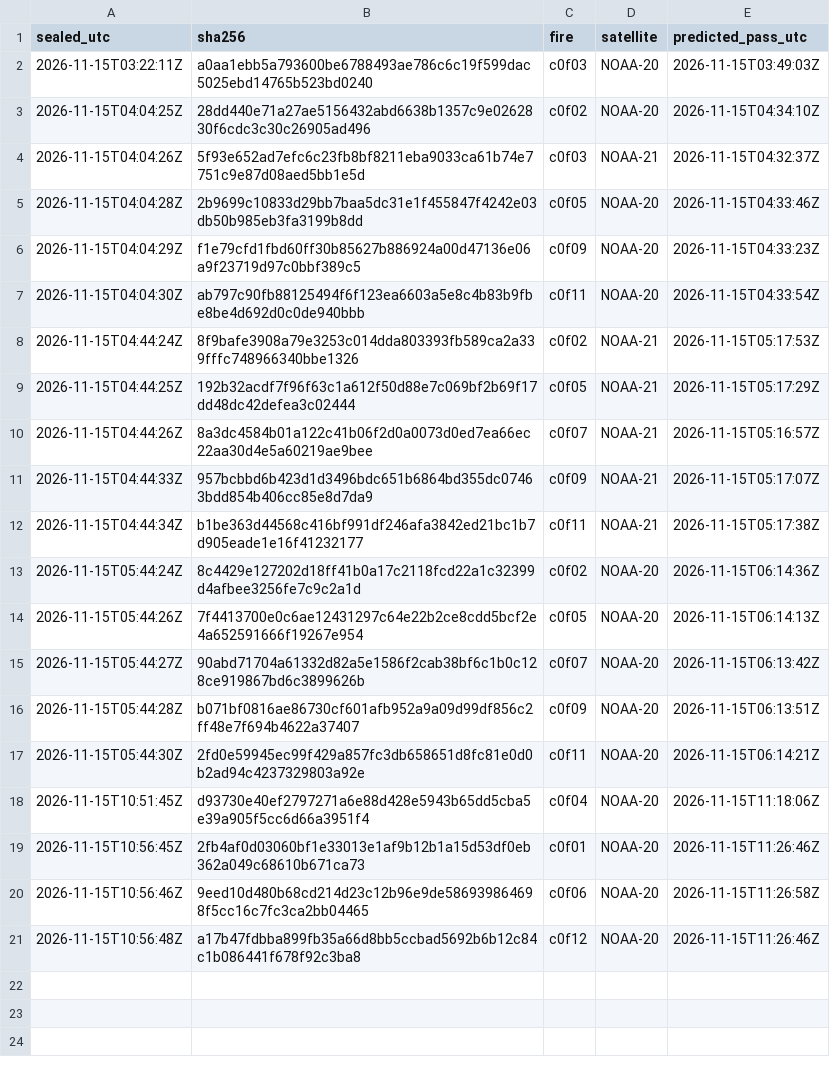
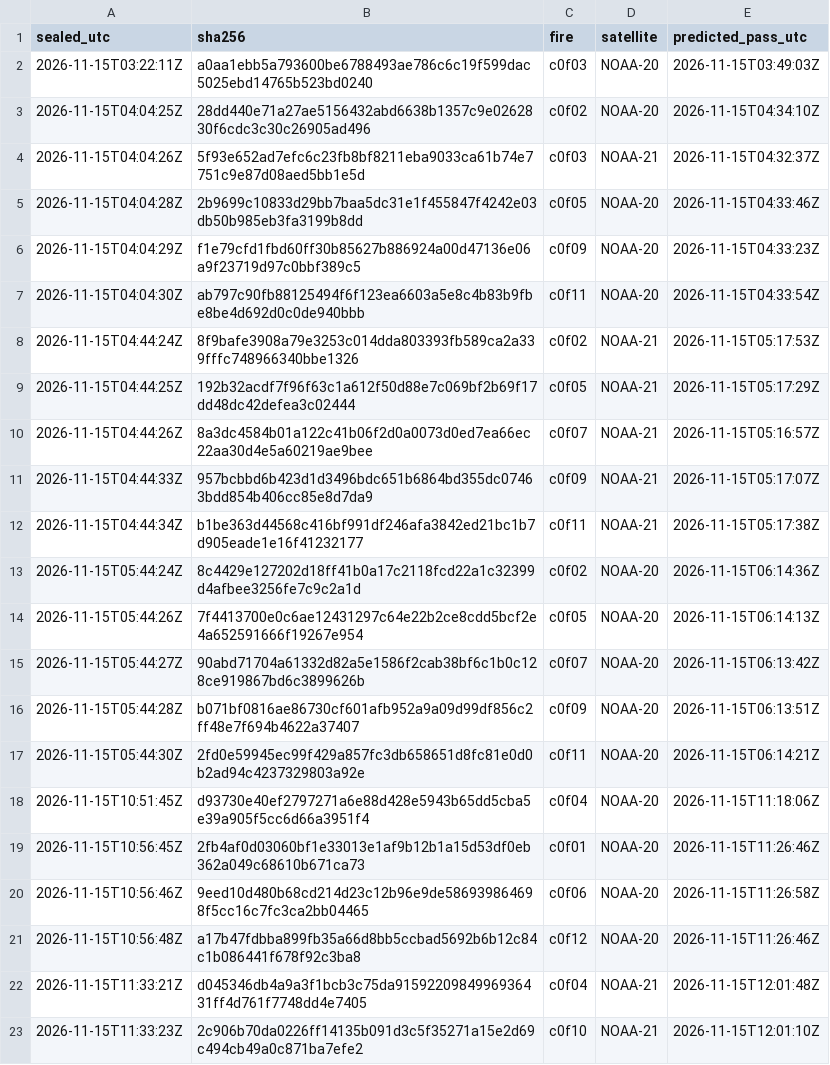
Before and after one commit to glendonC/isogon, a CSV file: data/live_seals.csv, drawn as a sheet.

Commit message:
Add 2 seals, for passes from 2026-11-15T12:01:10Z to 2026-11-15T12:01:48Z, to the record of live seals.

```diff
--- a/data/live_seals.csv
+++ b/data/live_seals.csv
@@ -21 +21,3 @@ sealed_utc,sha256,fire,satellite,predicted_pass_utc
 2026-11-15T10:56:48Z,a17b47fdbba899fb35a66d8bb5ccbad5692b6b12c84c1b086441f678f92c3ba8,c0f12,NOAA-20,2026-11-15T11:26:46Z
+2026-11-15T11:33:21Z,d045346db4a9a3f1bcb3c75da9159220984996936431ff4d761f7748dd4e7405,c0f04,NOAA-21,2026-11-15T12:01:48Z
+2026-11-15T11:33:23Z,2c906b70da0226ff14135b091d3c5f35271a15e2d69c494cb49a0c871ba7efe2,c0f10,NOAA-21,2026-11-15T12:01:10Z
```
